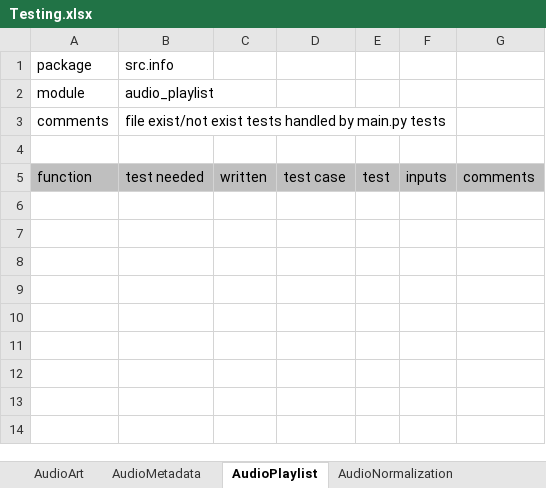
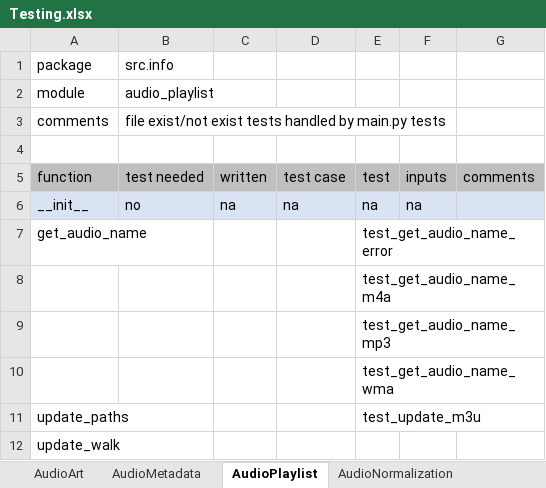
Before and after one commit to manweile/MusicProcessing, an Excel workbook: excel_files/Testing.xlsx, sheet AudioPlaylist, drawn as a sheet; values as stored, in another font and other column widths than the file's, no borders; the diff names each change by its address in the sheet, - before the commit and + after, or states it on an @@ line.

```diff
--- a/excel_files/Testing.xlsx (sheet AudioPlaylist)
+++ b/excel_files/Testing.xlsx (sheet AudioPlaylist)
+row 6: __init__ | no | na | na | na | na
+row 7: get_audio_name |  |  |  | test_get_audio_name_error
+row 8:  |  |  |  | test_get_audio_name_m4a
+row 9:  |  |  |  | test_get_audio_name_mp3
+row 10:  |  |  |  | test_get_audio_name_wma
+row 11: update_paths |  |  |  | test_update_m3u
+row 12: update_walk
```
Also changed, not shown: sheet DirectoryProcessing, sheet AudioNormalization, sheet SubprocessUtilities.
